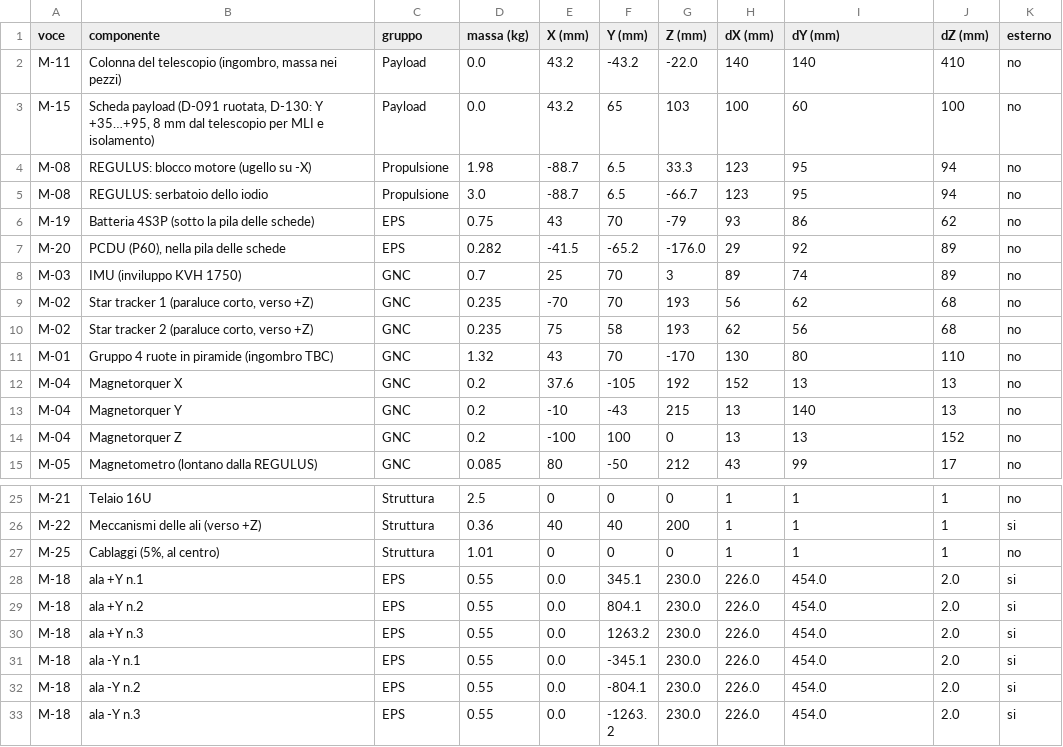
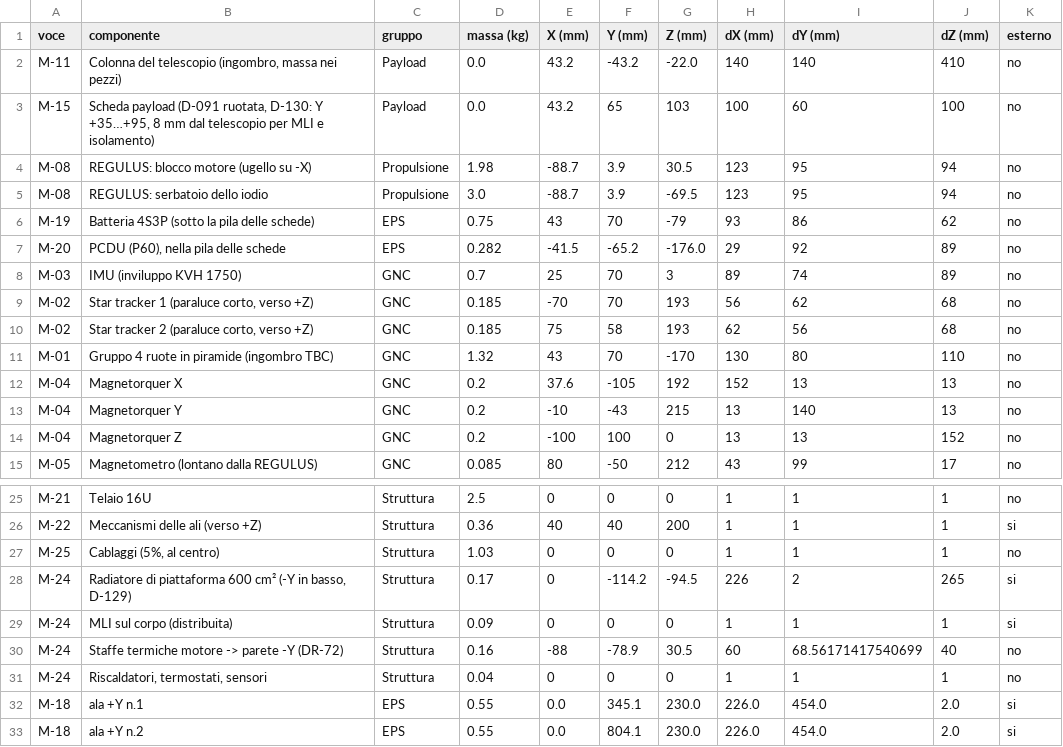
Before and after one commit to GiulianoPennacchioJ/PULSE-16u-cubesat, a CSV file: PULSE_Layout/A5.7/risultati/layout_componenti_W1_ali_aperte.csv, drawn as a sheet; only a part is shown, gaps mark what is left out; the shorter side is filled out with more unchanged rows.

```diff
--- a/PULSE_Layout/A5.7/risultati/layout_componenti_W1_ali_aperte.csv
+++ b/PULSE_Layout/A5.7/risultati/layout_componenti_W1_ali_aperte.csv
@@ -3,4 +3,4 @@ M-11,"Colonna del telescopio (ingombro, massa nei pezzi)",Payload,0.0,43.2,-43.2
 M-15,"Scheda payload (D-091 ruotata, D-130: Y +35…+95, 8 mm dal telescopio per MLI e isolamento)",Payload,0.0,43.2,65,103,100,60,100,no
-M-08,REGULUS: blocco motore (ugello su -X),Propulsione,1.98,-88.7,6.5,33.3,123,95,94,no
-M-08,REGULUS: serbatoio dello iodio,Propulsione,3.0,-88.7,6.5,-66.7,123,95,94,no
+M-08,REGULUS: blocco motore (ugello su -X),Propulsione,1.98,-88.7,3.9,30.5,123,95,94,no
+M-08,REGULUS: serbatoio dello iodio,Propulsione,3.0,-88.7,3.9,-69.5,123,95,94,no
 M-19,Batteria 4S3P (sotto la pila delle schede),EPS,0.75,43,70,-79,93,86,62,no
@@ -8,4 +8,4 @@ M-20,"PCDU (P60), nella pila delle schede",EPS,0.282,-41.5,-65.2,-176.0,29,92,89
 M-03,IMU (inviluppo KVH 1750),GNC,0.7,25,70,3,89,74,89,no
-M-02,"Star tracker 1 (paraluce corto, verso +Z)",GNC,0.235,-70,70,193,56,62,68,no
-M-02,"Star tracker 2 (paraluce corto, verso +Z)",GNC,0.235,75,58,193,62,56,68,no
+M-02,"Star tracker 1 (paraluce corto, verso +Z)",GNC,0.185,-70,70,193,56,62,68,no
+M-02,"Star tracker 2 (paraluce corto, verso +Z)",GNC,0.185,75,58,193,62,56,68,no
 M-01,Gruppo 4 ruote in piramide (ingombro TBC),GNC,1.32,43,70,-170,130,80,110,no
@@ -26,3 +26,7 @@ M-21,Telaio 16U,Struttura,2.5,0,0,0,1,1,1,no
 M-22,Meccanismi delle ali (verso +Z),Struttura,0.36,40,40,200,1,1,1,si
-M-25,"Cablaggi (5%, al centro)",Struttura,1.01,0,0,0,1,1,1,no
+M-25,"Cablaggi (5%, al centro)",Struttura,1.03,0,0,0,1,1,1,no
+M-24,"Radiatore di piattaforma 600 cm² (-Y in basso, D-129)",Struttura,0.17,0,-114.2,-94.5,226,2,265,si
+M-24,MLI sul corpo (distribuita),Struttura,0.09,0,0,0,1,1,1,si
+M-24,Staffe termiche motore -> parete -Y (DR-72),Struttura,0.16,-88,-78.9,30.5,60,68.56171417540699,40,no
+M-24,"Riscaldatori, termostati, sensori",Struttura,0.04,0,0,0,1,1,1,no
 M-18,ala +Y n.1,EPS,0.55,0.0,345.1,230.0,226.0,454.0,2.0,si
```
Also changed, not shown: PULSE_Layout/A5.7/risultati/layout_componenti.csv, PULSE_Layout/A5.7/risultati/layout_componenti_L1b.csv, 10 other files.
